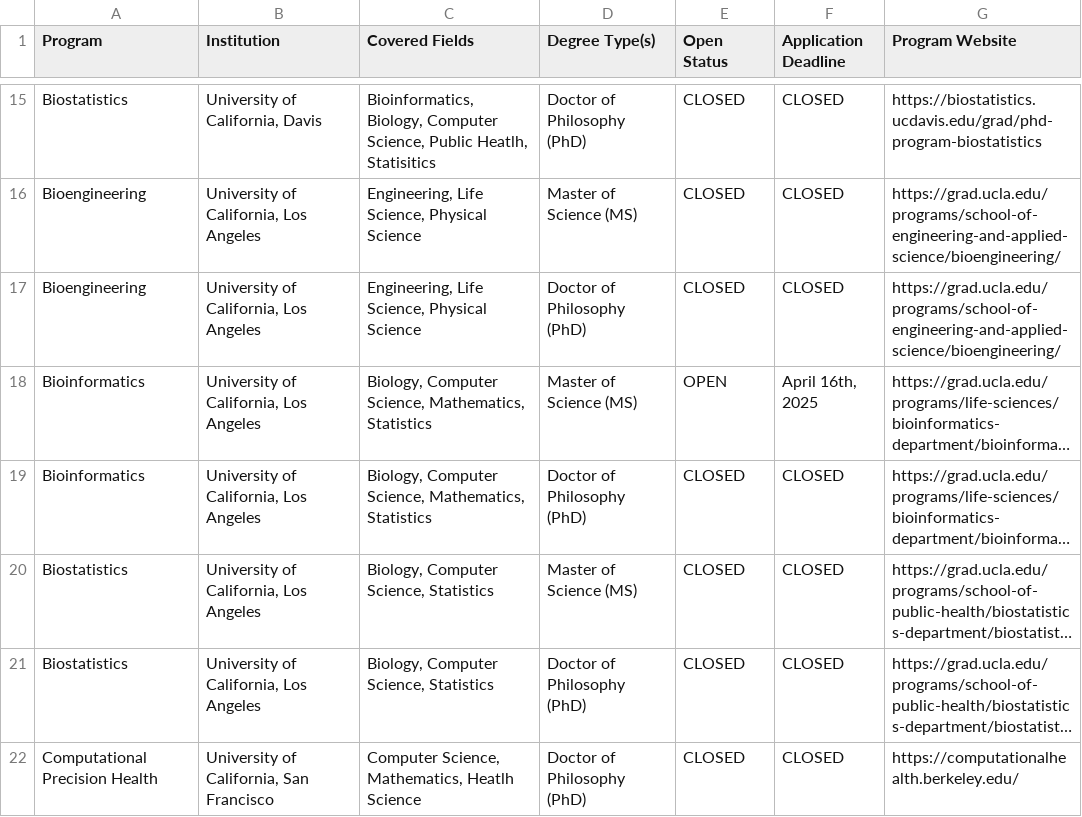
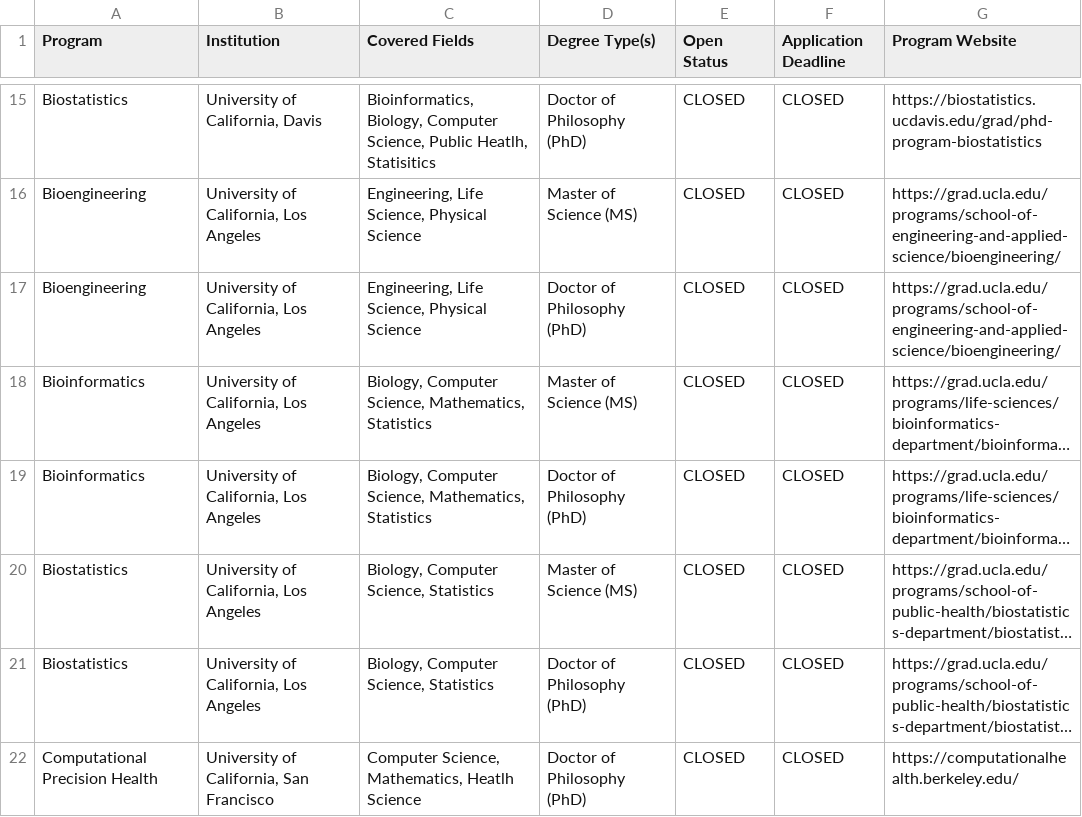
Before and after one commit to LucianoLL/MedTechPrograms, a CSV file: src/assets/medtechDatabase.csv, drawn as a sheet; only a part is shown, gaps mark what is left out; long unchanged cells end in …; the diff names each change by its address in the sheet, - before the commit and + after, or states it on an @@ line.

Commit message:
All apps are closed, working on an image and messege to display when filter is applied

```diff
--- a/src/assets/medtechDatabase.csv
+++ b/src/assets/medtechDatabase.csv
-E18 (Open Status): OPEN
+E18 (Open Status): CLOSED
-F18 (Application Deadline): April 16th, 2025
+F18 (Application Deadline): CLOSED
```
Also changed, not shown: 2 other files.
